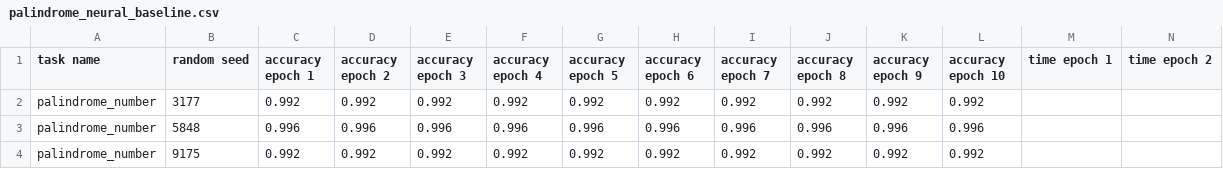
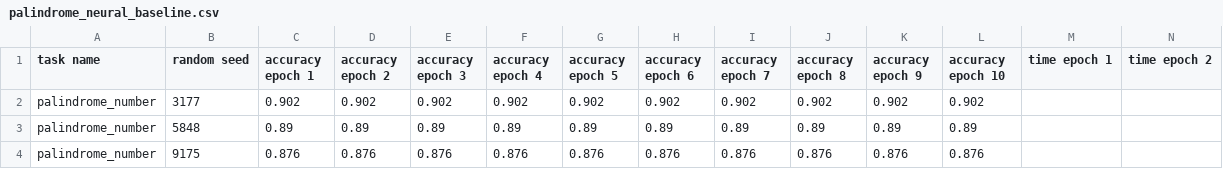
Before and after one commit to alaiasolkobreslin/ISED, a CSV file: generation-pipeline/experiments/palindrome_neural_baseline.csv, drawn as a sheet; only a part is shown; the diff names each change by its address in the sheet, - before the commit and + after, or states it on an @@ line.

Commit message:
update experiment

```diff
--- a/generation-pipeline/experiments/palindrome_neural_baseline.csv
+++ b/generation-pipeline/experiments/palindrome_neural_baseline.csv
-C2 (accuracy epoch 1): 0.992
+C2 (accuracy epoch 1): 0.902
-D2 (accuracy epoch 2): 0.992
+D2 (accuracy epoch 2): 0.902
-E2 (accuracy epoch 3): 0.992
+E2 (accuracy epoch 3): 0.902
-F2 (accuracy epoch 4): 0.992
+F2 (accuracy epoch 4): 0.902
-G2 (accuracy epoch 5): 0.992
+G2 (accuracy epoch 5): 0.902
-H2 (accuracy epoch 6): 0.992
+H2 (accuracy epoch 6): 0.902
-I2 (accuracy epoch 7): 0.992
+I2 (accuracy epoch 7): 0.902
-J2 (accuracy epoch 8): 0.992
+J2 (accuracy epoch 8): 0.902
-K2 (accuracy epoch 9): 0.992
+K2 (accuracy epoch 9): 0.902
-L2 (accuracy epoch 10): 0.992
+L2 (accuracy epoch 10): 0.902
-C3 (accuracy epoch 1): 0.996
+C3 (accuracy epoch 1): 0.89
-D3 (accuracy epoch 2): 0.996
+D3 (accuracy epoch 2): 0.89
-E3 (accuracy epoch 3): 0.996
+E3 (accuracy epoch 3): 0.89
-F3 (accuracy epoch 4): 0.996
+F3 (accuracy epoch 4): 0.89
-G3 (accuracy epoch 5): 0.996
+G3 (accuracy epoch 5): 0.89
-H3 (accuracy epoch 6): 0.996
+H3 (accuracy epoch 6): 0.89
-I3 (accuracy epoch 7): 0.996
+I3 (accuracy epoch 7): 0.89
-J3 (accuracy epoch 8): 0.996
+J3 (accuracy epoch 8): 0.89
-K3 (accuracy epoch 9): 0.996
+K3 (accuracy epoch 9): 0.89
-L3 (accuracy epoch 10): 0.996
+L3 (accuracy epoch 10): 0.89
-C4 (accuracy epoch 1): 0.992
+C4 (accuracy epoch 1): 0.876
-D4 (accuracy epoch 2): 0.992
+D4 (accuracy epoch 2): 0.876
-E4 (accuracy epoch 3): 0.992
+E4 (accuracy epoch 3): 0.876
-F4 (accuracy epoch 4): 0.992
+F4 (accuracy epoch 4): 0.876
-G4 (accuracy epoch 5): 0.992
+G4 (accuracy epoch 5): 0.876
-H4 (accuracy epoch 6): 0.992
+H4 (accuracy epoch 6): 0.876
-I4 (accuracy epoch 7): 0.992
+I4 (accuracy epoch 7): 0.876
-J4 (accuracy epoch 8): 0.992
+J4 (accuracy epoch 8): 0.876
-K4 (accuracy epoch 9): 0.992
+K4 (accuracy epoch 9): 0.876
-L4 (accuracy epoch 10): 0.992
+L4 (accuracy epoch 10): 0.876
```
